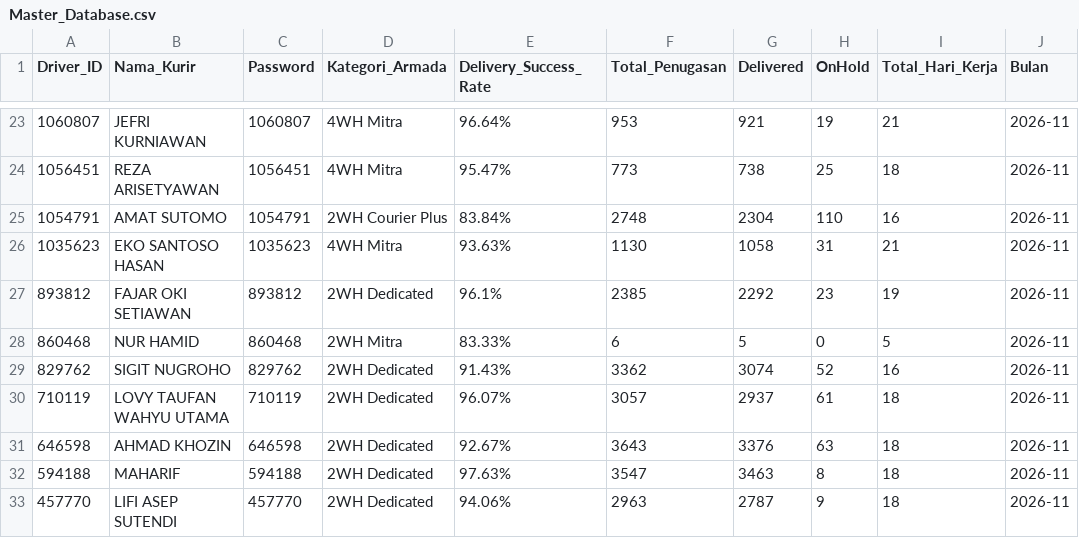
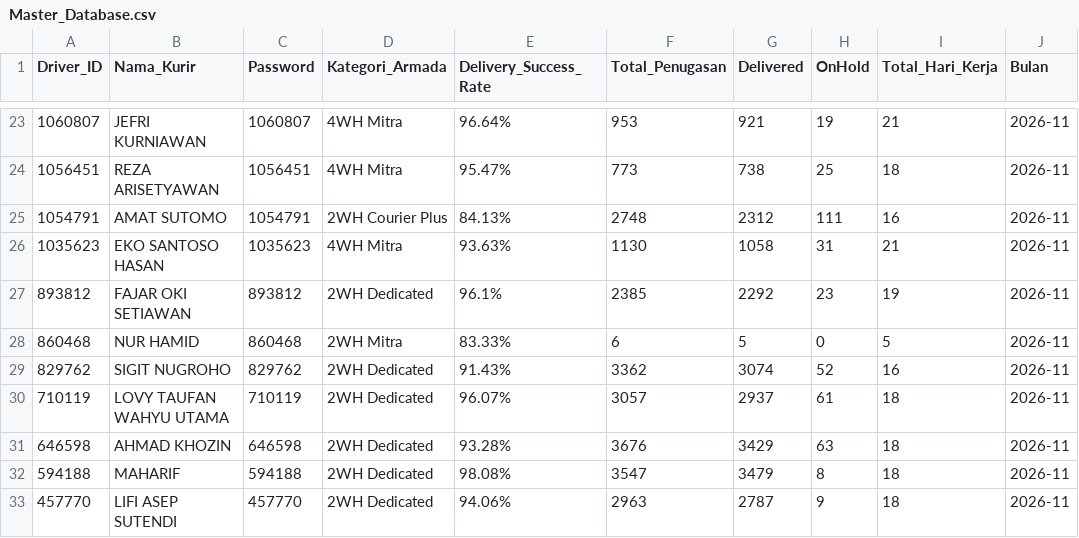
Before and after one commit to choerolfikrihamdani-cell/spx-driver-hub, a CSV file: Master_Database.csv, drawn as a sheet; only a part is shown, gaps mark what is left out; the diff covers the shown part only.

```diff
--- a/Master_Database.csv
+++ b/Master_Database.csv
@@ -24,3 +24,3 @@ Driver_ID,Nama_Kurir,Password,Kategori_Armada,Delivery_Success_Rate,Total_Penuga
 1056451,REZA ARISETYAWAN,1056451,4WH Mitra,95.47%,773,738,25,18,2026-11
-1054791,AMAT SUTOMO,1054791,2WH Courier Plus,83.84%,2748,2304,110,16,2026-11
+1054791,AMAT SUTOMO,1054791,2WH Courier Plus,84.13%,2748,2312,111,16,2026-11
 1035623,EKO SANTOSO HASAN,1035623,4WH Mitra,93.63%,1130,1058,31,21,2026-11
@@ -30,4 +30,4 @@ Driver_ID,Nama_Kurir,Password,Kategori_Armada,Delivery_Success_Rate,Total_Penuga
 710119,LOVY TAUFAN WAHYU UTAMA,710119,2WH Dedicated,96.07%,3057,2937,61,18,2026-11
-646598,AHMAD KHOZIN,646598,2WH Dedicated,92.67%,3643,3376,63,18,2026-11
-594188,MAHARIF,594188,2WH Dedicated,97.63%,3547,3463,8,18,2026-11
+646598,AHMAD KHOZIN,646598,2WH Dedicated,93.28%,3676,3429,63,18,2026-11
+594188,MAHARIF,594188,2WH Dedicated,98.08%,3547,3479,8,18,2026-11
 457770,LIFI ASEP SUTENDI,457770,2WH Dedicated,94.06%,2963,2787,9,18,2026-11
```
Also changed, not shown: 32 edited cells elsewhere in this file.
